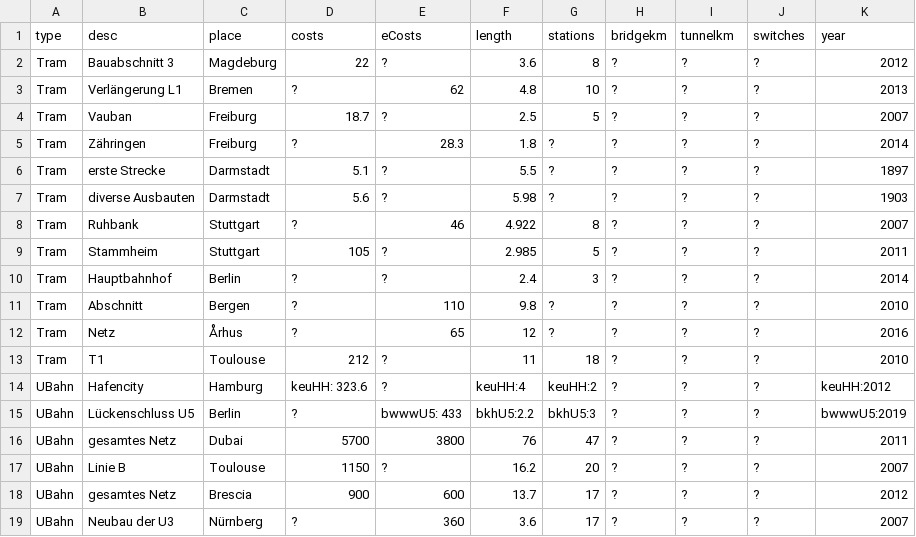
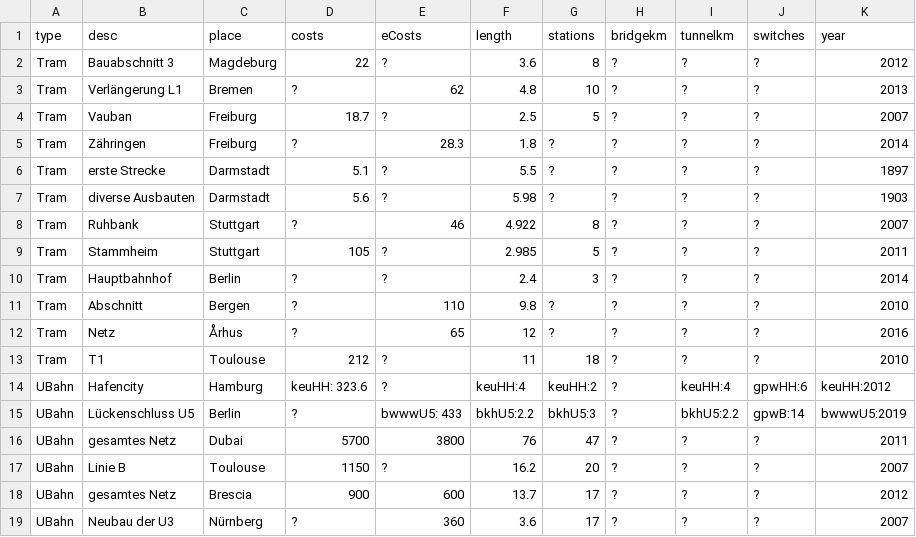
Before and after one commit to GrundlagenSchienenverkehr/paper, a CSV file: data/costs_with_sources.csv, drawn as a sheet.

Commit message:
data: add more infor for berlin and hamburg

```diff
--- a/data/costs_with_sources.csv
+++ b/data/costs_with_sources.csv
@@ -13,4 +13,4 @@ Tram,   Netz,                     Århus,          ?,              65,
 Tram,   T1,                       Toulouse,       212,            ?,            11,             18,             ?,              ?,              ?,                    2010
-UBahn,  Hafencity,                Hamburg,        keuHH: 323.6,   ?,            keuHH:4,        keuHH:2,        ?,              ?,              ?,                    keuHH:2012
-UBahn,  Lückenschluss U5,         Berlin,         ?,              bwwwU5: 433,  bkhU5:2.2,      bkhU5:3,        ?,              ?,              ?,                    bwwwU5:2019
+UBahn,  Hafencity,                Hamburg,        keuHH: 323.6,   ?,            keuHH:4,        keuHH:2,        ?,              keuHH:4,        gpwHH:6,              keuHH:2012
+UBahn,  Lückenschluss U5,         Berlin,         ?,              bwwwU5: 433,  bkhU5:2.2,      bkhU5:3,        ?,              bkhU5:2.2,      gpwB:14,              bwwwU5:2019
 UBahn,  gesamtes Netz,            Dubai,          5700,           3800,         76,             47,             ?,              ?,              ?,                    2011
```
Also changed, not shown: 1 other file.
